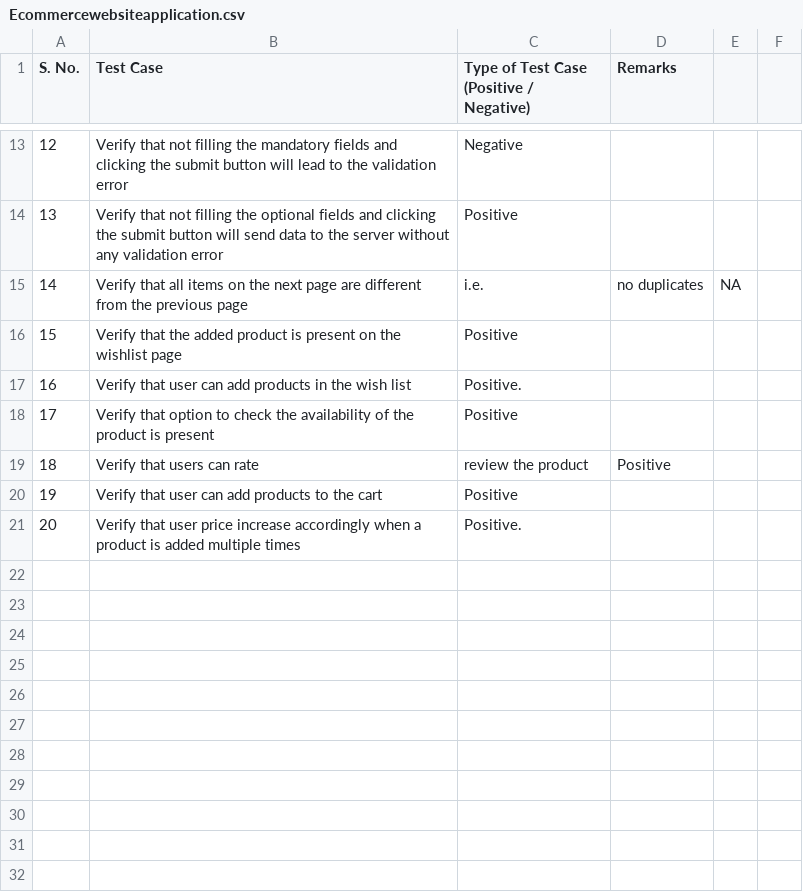
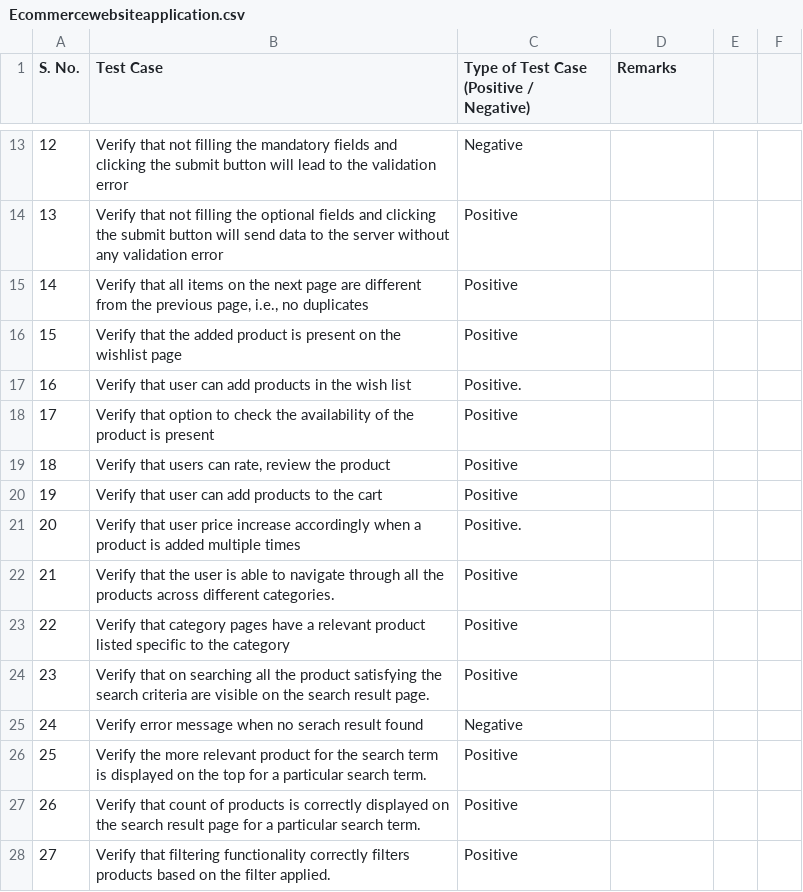
Before and after one commit to LoginRadius/awesome-test-cases-collection, a CSV file: Cases-Collection/Ecommercewebsiteapplication.csv, drawn as a sheet; only a part is shown, gaps mark what is left out; removed rows and columns are numbered as before the commit, all else as after; the diff covers the shown part only; the diff names each change by its address in the sheet, - before the commit and + after, or states it on an @@ line.

```diff
--- a/Cases-Collection/Ecommercewebsiteapplication.csv
+++ b/Cases-Collection/Ecommercewebsiteapplication.csv
-row 15: 14 | Verify that all items on the next page are different from the previous page | i.e. | no duplicates | NA
+row 15: 14 | Verify that all items on the next page are different from the previous page, i.e., no duplicates | Positive
-row 19: 18 | Verify that users can rate | review the product | Positive
+row 19: 18 | Verify that users can rate, review the product | Positive
+row 22: 21 | Verify that the user is able to navigate through all the products across different categories. | Positive
+row 23: 22 | Verify that category pages have a relevant product listed specific to the category | Positive
+row 24: 23 | Verify that on searching all the product satisfying the search criteria are visible on the search result page. | Positive
+row 25: 24 | Verify error message when no serach result found | Negative
+row 26: 25 | Verify the more relevant product for the search term is displayed on the top for a particular search term. | Positive
+row 27: 26 | Verify that count of products is correctly displayed on the search result page for a particular search term. | Positive
+row 28: 27 | Verify that filtering functionality correctly filters products based on the filter applied. | Positive
```
Also changed, not shown: 31 added rows, 5 removed rows and 4 edited cells elsewhere in this file.
